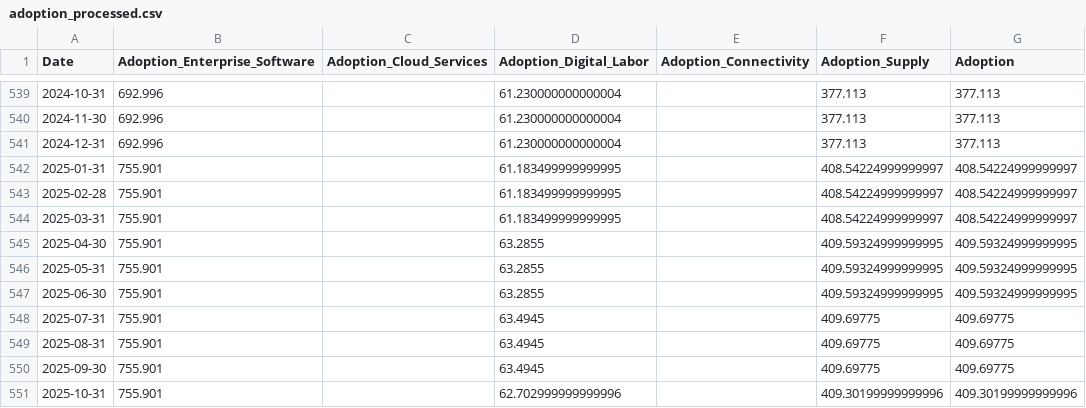
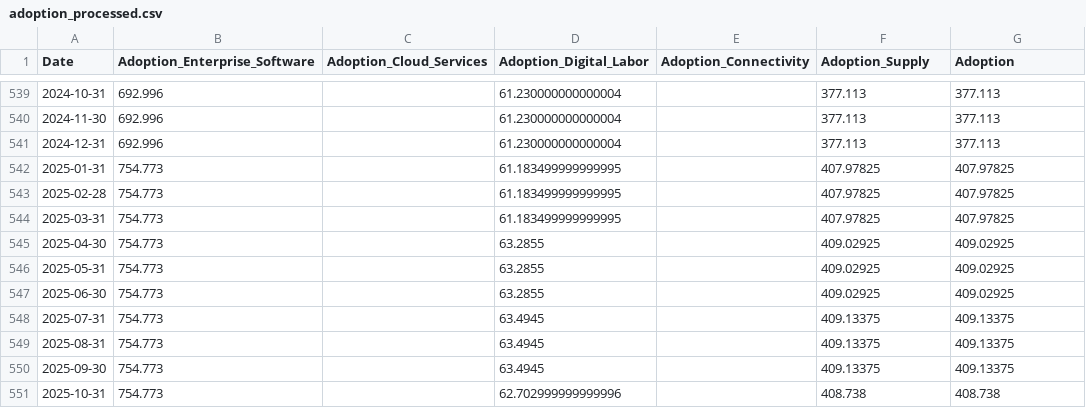
Before and after one commit to mjmonnot/ai-bubble-pressure-score-v1, a CSV file: data/processed/adoption_processed.csv, drawn as a sheet; only a part is shown, gaps mark what is left out.

```diff
--- a/data/processed/adoption_processed.csv
+++ b/data/processed/adoption_processed.csv
@@ -541,11 +541,11 @@ Date,Adoption_Enterprise_Software,Adoption_Cloud_Services,Adoption_Digital_Labor
 2024-12-31,692.996,,61.230000000000004,,377.113,377.113
-2025-01-31,755.901,,61.183499999999995,,408.54224999999997,408.54224999999997
-2025-02-28,755.901,,61.183499999999995,,408.54224999999997,408.54224999999997
-2025-03-31,755.901,,61.183499999999995,,408.54224999999997,408.54224999999997
-2025-04-30,755.901,,63.2855,,409.59324999999995,409.59324999999995
-2025-05-31,755.901,,63.2855,,409.59324999999995,409.59324999999995
-2025-06-30,755.901,,63.2855,,409.59324999999995,409.59324999999995
-2025-07-31,755.901,,63.4945,,409.69775,409.69775
-2025-08-31,755.901,,63.4945,,409.69775,409.69775
-2025-09-30,755.901,,63.4945,,409.69775,409.69775
-2025-10-31,755.901,,62.702999999999996,,409.30199999999996,409.30199999999996
+2025-01-31,754.773,,61.183499999999995,,407.97825,407.97825
+2025-02-28,754.773,,61.183499999999995,,407.97825,407.97825
+2025-03-31,754.773,,61.183499999999995,,407.97825,407.97825
+2025-04-30,754.773,,63.2855,,409.02925,409.02925
+2025-05-31,754.773,,63.2855,,409.02925,409.02925
+2025-06-30,754.773,,63.2855,,409.02925,409.02925
+2025-07-31,754.773,,63.4945,,409.13375,409.13375
+2025-08-31,754.773,,63.4945,,409.13375,409.13375
+2025-09-30,754.773,,63.4945,,409.13375,409.13375
+2025-10-31,754.773,,62.702999999999996,,408.738,408.738
```
Also changed, not shown: data/processed/aibps_monthly.csv, data/processed/infra_processed.csv, 5 other files.
